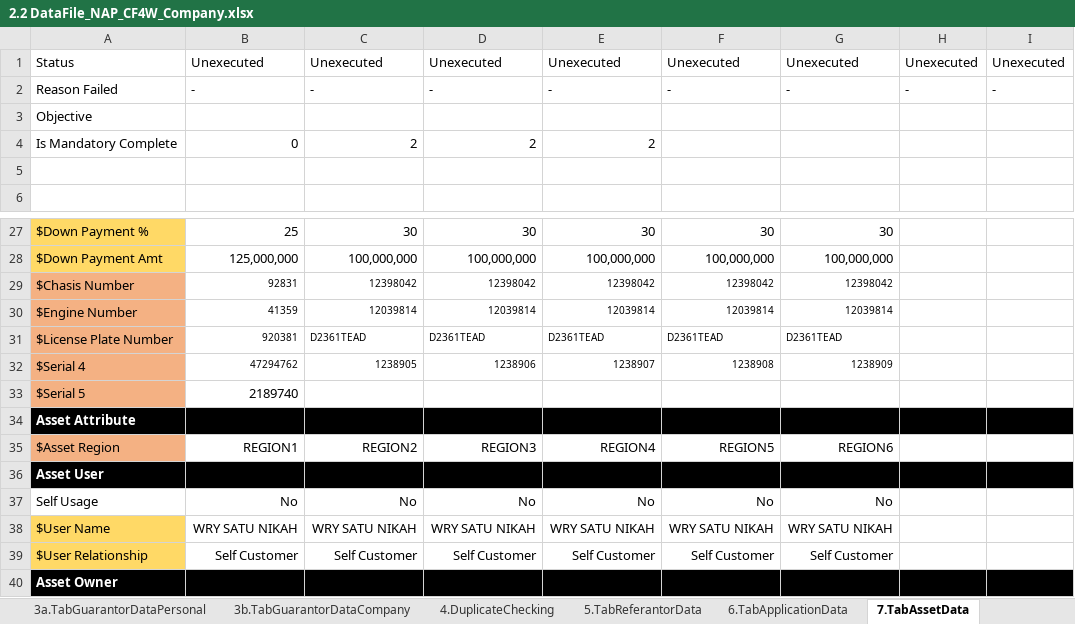
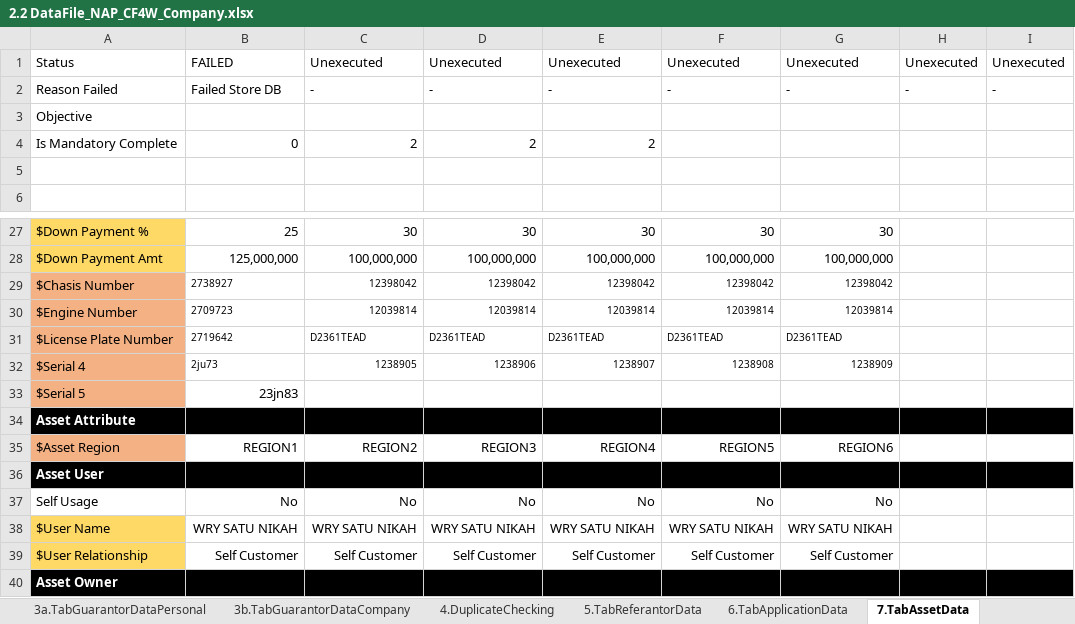
Before and after one commit to qcadins/DemoWorkflow, an Excel workbook: Excel/2.2 DataFile_NAP_CF4W_Company.xlsx, sheet 7.TabAssetData, drawn as a sheet; only a part is shown, gaps mark what is left out; values as stored, in another font and other column widths than the file's, no borders; conditional formats not drawn; the diff names each change by its address in the sheet, - before the commit and + after, or states it on an @@ line.

```diff
--- a/Excel/2.2 DataFile_NAP_CF4W_Company.xlsx (sheet 7.TabAssetData)
+++ b/Excel/2.2 DataFile_NAP_CF4W_Company.xlsx (sheet 7.TabAssetData)
-B1: Unexecuted
+B1: FAILED
-B2: -
+B2: Failed Store DB
-B29: 92831
+B29: 2738927
-B30: 41359
+B30: 2709723
-B31: 920381
+B31: 2719642
-B32: 47294762
+B32: 2ju73
-B33: 2189740
+B33: 23jn83
```
Also changed, not shown: sheet 1.TabCustomerMainData, sheet 5.TabReferantorData, sheet 7a.Accessories, sheet 3a.TabGuarantorDataPersonal, sheet 3b.TabGuarantorDataCompany, sheet 2.TabManagementShareholderData, 3 more sheets, formulas that keep their value, 23 other files.
